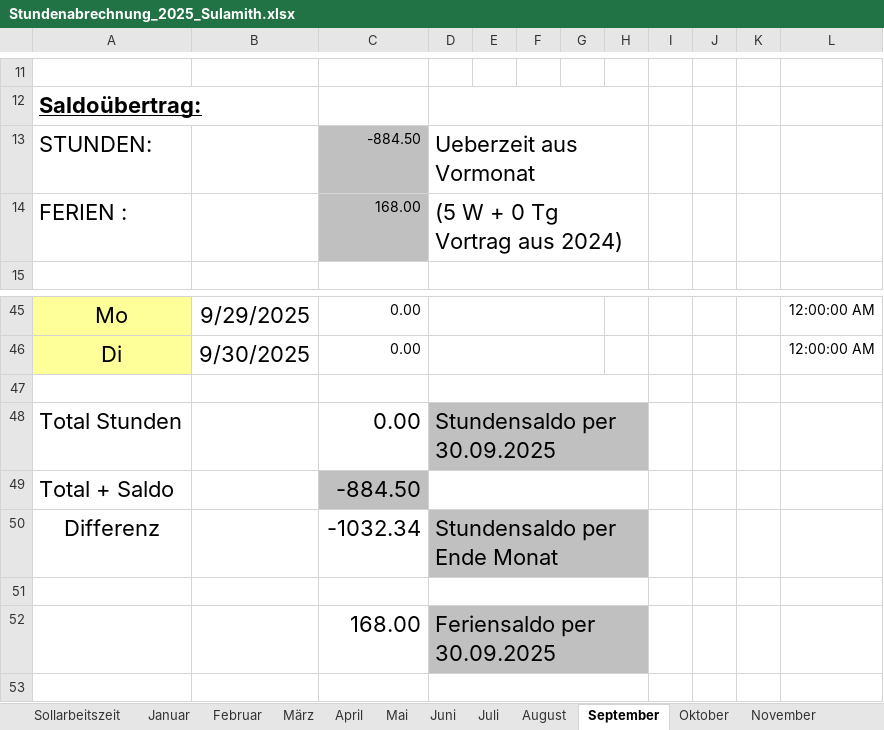
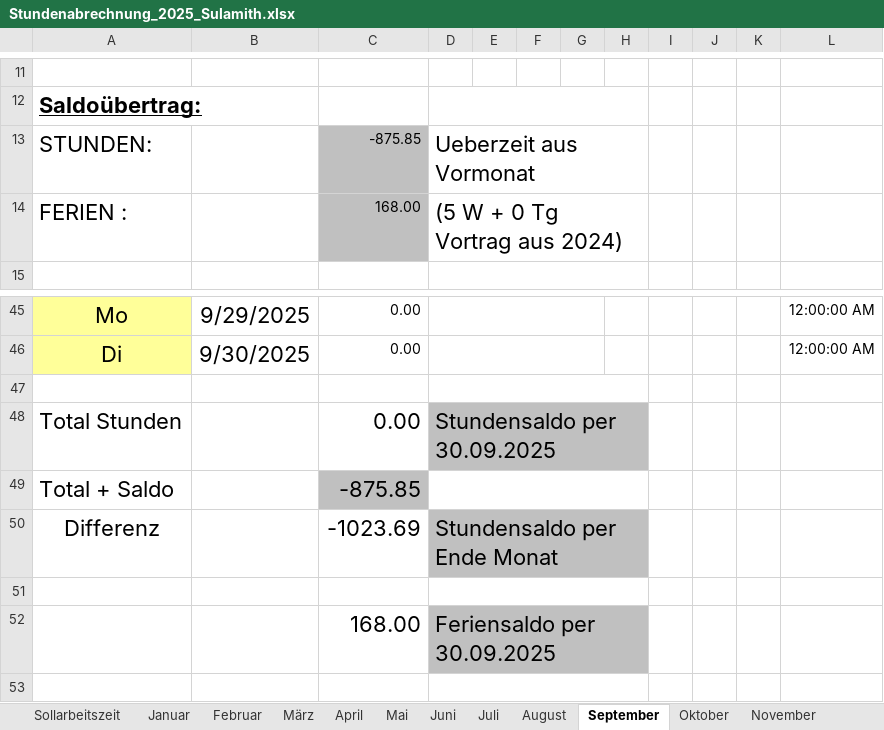
Before and after one commit to Sulamith/Zeiterfassung, an Excel workbook: Stundenabrechnung_2025_Sulamith.xlsx, sheet September, drawn as a sheet; only a part is shown, gaps mark what is left out; values as stored, in another font and other column widths than the file's, no borders; the diff names each change by its address in the sheet, - before the commit and + after, or states it on an @@ line.

```diff
--- a/Stundenabrechnung_2025_Sulamith.xlsx (sheet September)
+++ b/Stundenabrechnung_2025_Sulamith.xlsx (sheet September)
-C13: -884.50
+C13: -875.85
-C49: -884.50
+C49: -875.85
-C50: -1032.34
+C50: -1023.69
```
Also changed, not shown: sheet Februar, sheet November, sheet Juni, sheet April, sheet Oktober, sheet Dezember, 4 more sheets.
